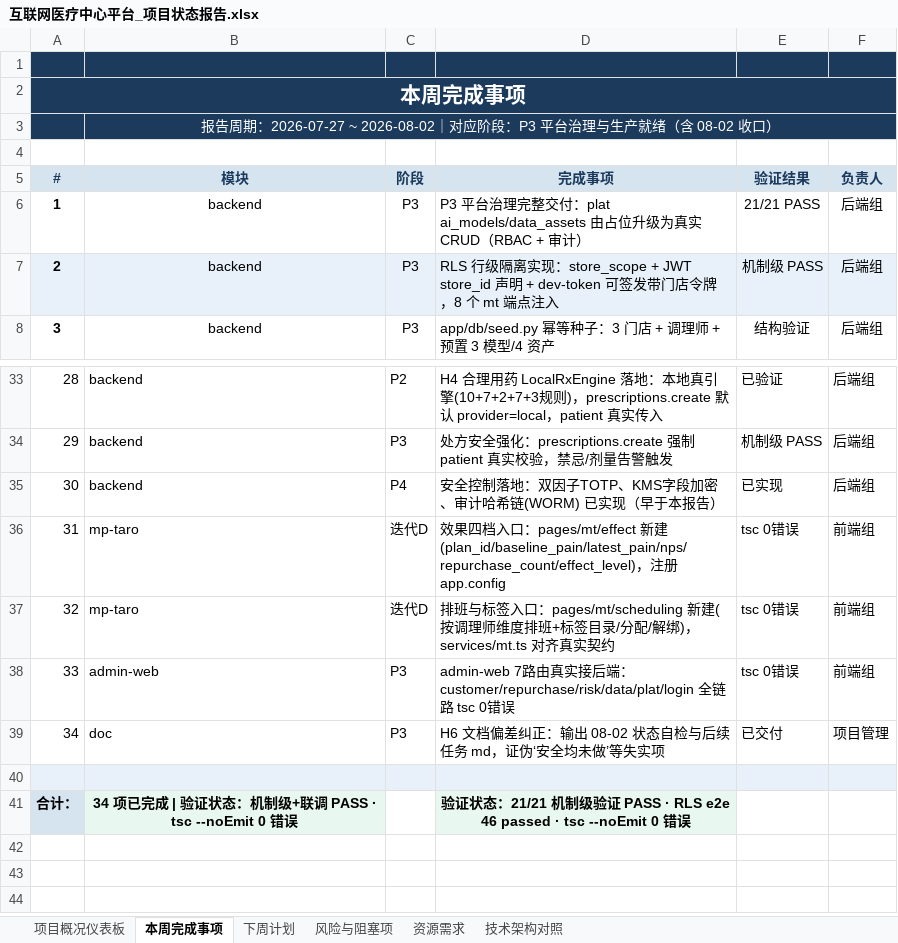
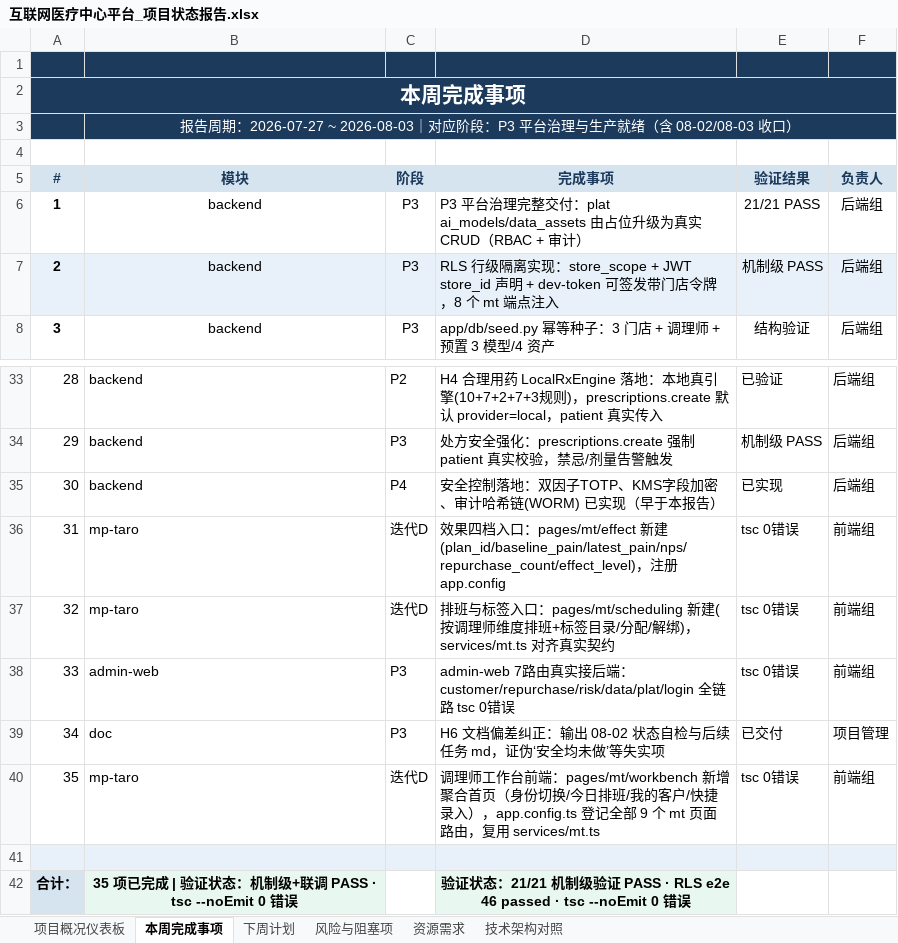
Before and after one commit to ai-junshu/InternetHospital, an Excel workbook: 互联网医疗中心平台_项目状态报告.xlsx, sheet 本周完成事项, drawn as a sheet; only a part is shown, gaps mark what is left out; values as stored, in another font and other column widths than the file's, no borders; addresses are those after the commit; the diff names each change by its address in the sheet, - before the commit and + after, or states it on an @@ line.

Commit message:
docs: 更新项目状态报告反映调理师工作台前端已完成
- 项目概况仪表板：mp-taro 92%→95%；调理师工作台 0%→60% 已建工作台
- 本周完成事项：新增第35条调理师工作台前端，合计 34→35 项
- 风险与阻塞项：前端覆盖风险状态升级为已缓解(workbench落地)

```diff
--- a/互联网医疗中心平台_项目状态报告.xlsx (sheet 本周完成事项)
+++ b/互联网医疗中心平台_项目状态报告.xlsx (sheet 本周完成事项)
-B3 (模块): …期：2026-07-27 ~ 2026-08-02｜对应阶段：P3 平台治理与生产就绪（含 08-02 收口）
+B3 (模块): …期：2026-07-27 ~ 2026-08-03｜对应阶段：P3 平台治理与生产就绪（含 08-02/08-03 收口）
+row 40: 35 | mp-taro | 迭代D | 调理师工作台前端：pages/mt/workbench 新增聚合首页（身份切换/今日排班/我的客户/快捷录入），app.config.ts 登记全部 9 个 mt 页面路由，复用 services/mt.ts | tsc 0错误 | 前端组
-B42 (模块): 34 项已完成…
+B42 (模块): 35 项已完成…
```
Also changed, not shown: sheet 项目概况仪表板, sheet 风险与阻塞项.
